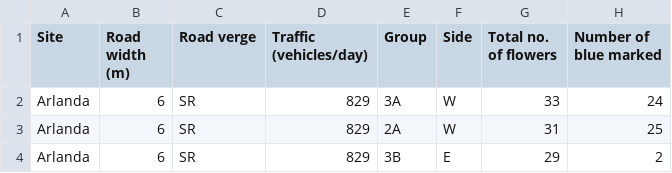
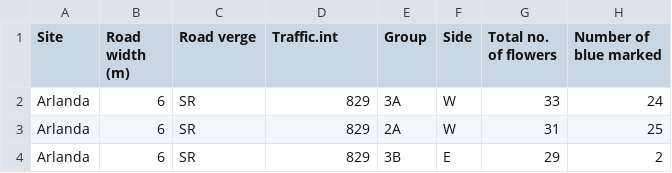
Before and after one commit to julianadf/Paper-3-Corridor-or-barrier, a CSV file: data/Fluorescent dye data 2019.csv, drawn as a sheet; only a part is shown; the diff names each change by its address in the sheet, - before the commit and + after, or states it on an @@ line.

Commit message:
New models and data

```diff
--- a/data/Fluorescent dye data 2019.csv
+++ b/data/Fluorescent dye data 2019.csv
-D1: Traffic (vehicles/day)
+D1: Traffic.int
```
Also changed, not shown: data/Road_verge_width.csv, 8 other files.
